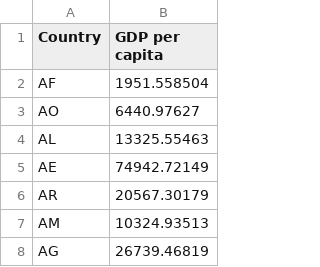
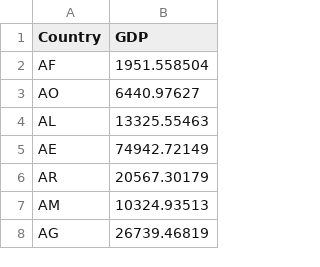
Before and after one commit to mpigmans/WM0824TU-group-9, a CSV file: gdp_per_capita.csv, drawn as a sheet; only a part is shown.

Commit message:
Add correlation data, plots and analysis

```diff
--- a/gdp_per_capita.csv
+++ b/gdp_per_capita.csv
@@ -1,2 +1,2 @@
-Country,GDP per capita
+Country,GDP
 AF,1951.558504
```
Also changed, not shown: 6 other files.
